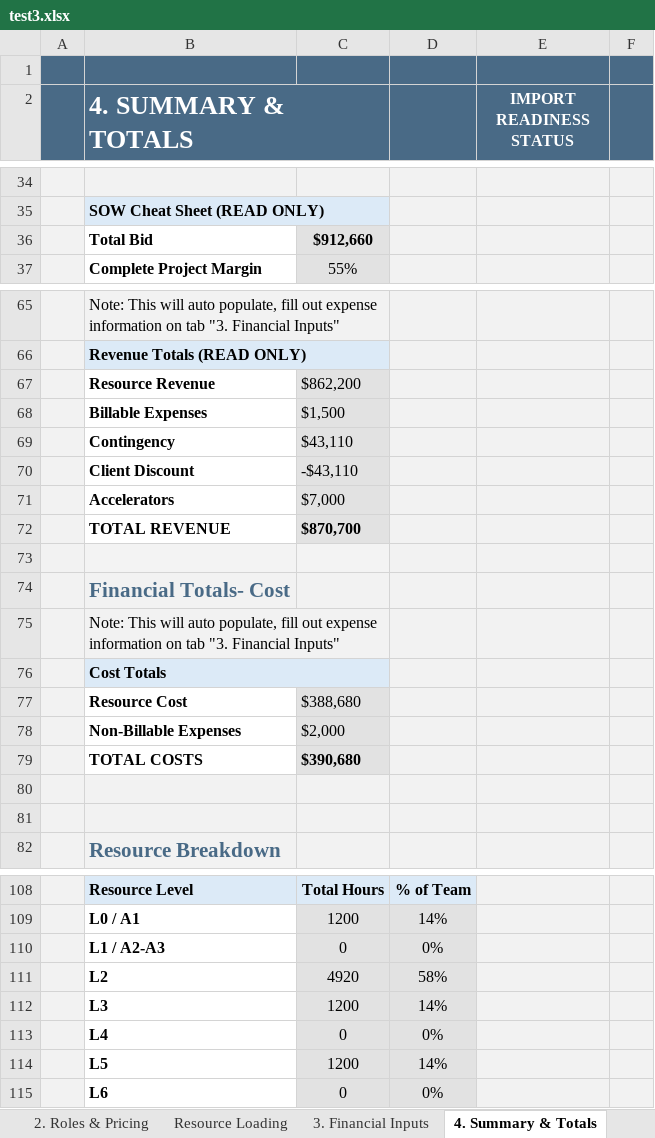
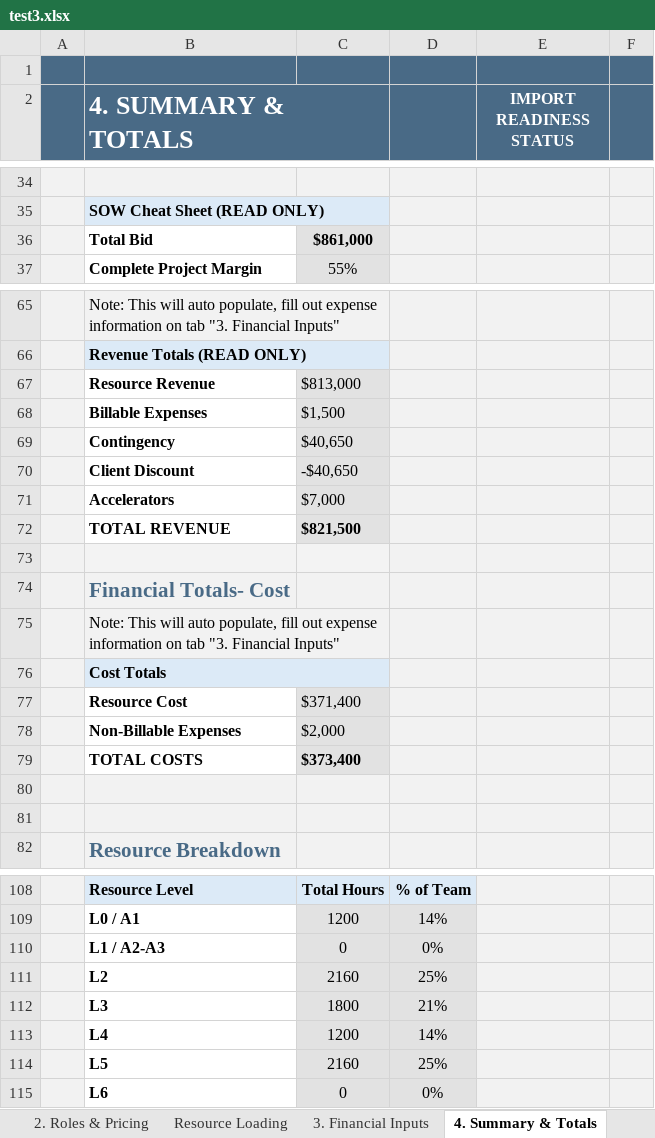
Before and after one commit to darvi-sunny/Test-Download, an Excel workbook: test3.xlsx, sheet 4. Summary & Totals, drawn as a sheet; only a part is shown, gaps mark what is left out; values as stored, in another font and other column widths than the file's, no borders; conditional formats not drawn; the diff covers the shown part only; the diff names each change by its address in the sheet, - before the commit and + after, or states it on an @@ line.

```diff
--- a/test3.xlsx (sheet 4. Summary & Totals)
+++ b/test3.xlsx (sheet 4. Summary & Totals)
-C36: $912,660
+C36: $861,000
-C67: $862,200
+C67: $813,000
-C69: $43,110
+C69: $40,650
-C70: -$43,110
+C70: -$40,650
-C72: $870,700
+C72: $821,500
-C77: $388,680
+C77: $371,400
-C79: $390,680
+C79: $373,400
-C111: 4920
+C111: 2160
-D111: 58%
+D111: 25%
-C112: 1200
+C112: 1800
-D112: 14%
+D112: 21%
-C113: 0
+C113: 1200
-D113: 0%
+D113: 14%
-C114: 1200
+C114: 2160
-D114: 14%
+D114: 25%
```
Also changed, not shown: 11 edited cells elsewhere in this sheet, sheet Resource Loading, sheet 2. Roles & Pricing, sheet 3. Financial Inputs, sheet Optional Pricing Scenarios Eval, sheet 6. Commercial Review, formulas that keep their value, hidden cells, charts or pictures.
